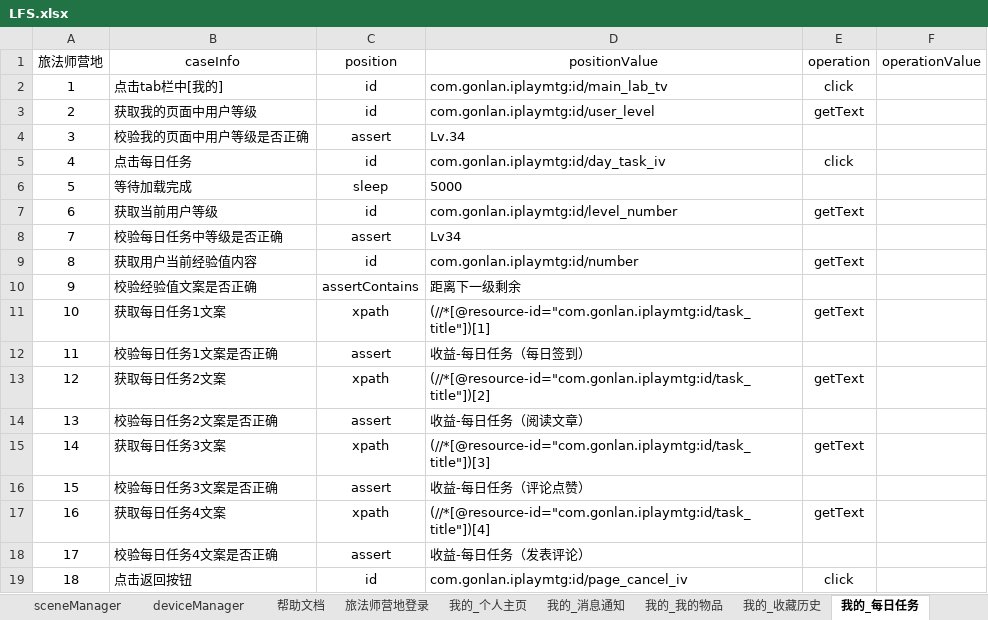
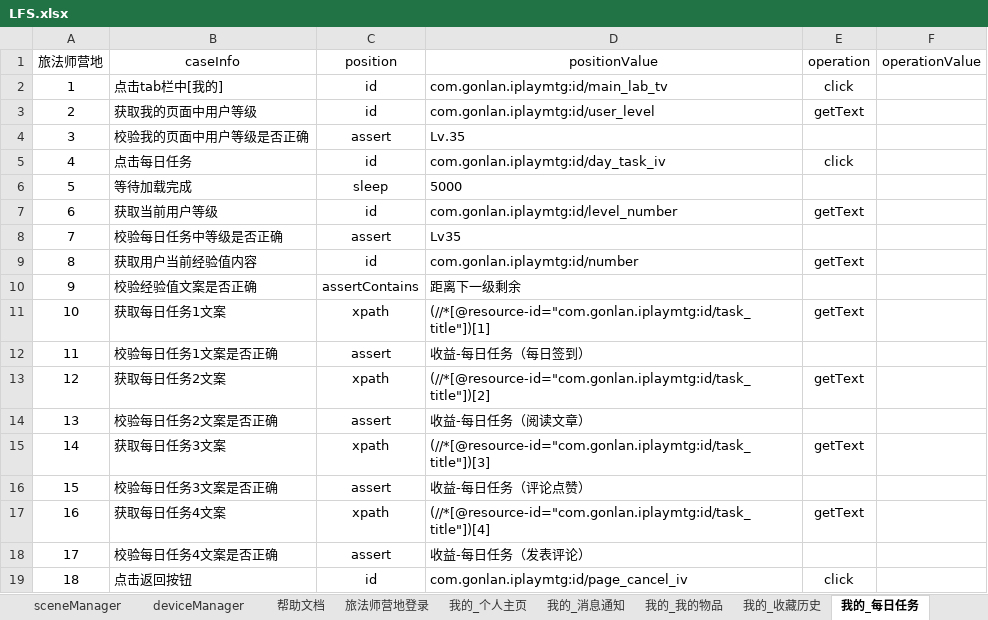
Before and after one commit to 100400824/gaea, an Excel workbook: LFS.xlsx, sheet 我的_每日任务, drawn as a sheet; values as stored, in another font and other column widths than the file's, no borders; the diff names each change by its address in the sheet, - before the commit and + after, or states it on an @@ line.

```diff
--- a/LFS.xlsx (sheet 我的_每日任务)
+++ b/LFS.xlsx (sheet 我的_每日任务)
-D4 (positionValue): Lv.34
+D4 (positionValue): Lv.35
-D8 (positionValue): Lv34
+D8 (positionValue): Lv35
```
Also changed, not shown: sheet 旅法师营地登录, sheet 我的_设置, sheet 我的_个人主页, sheet 社区_发帖+问答, sheet 社区_发帖+话题PK, sheet 我的_屏蔽管理, 1 more sheet, 33 other files.
